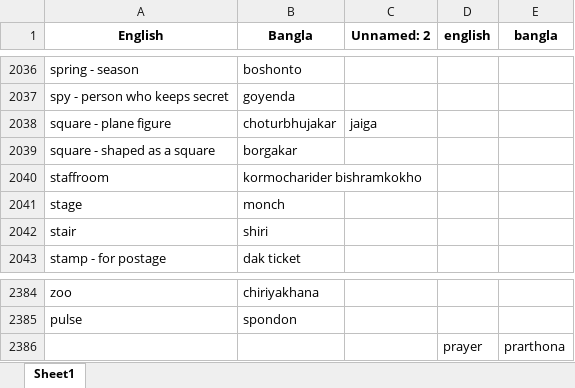
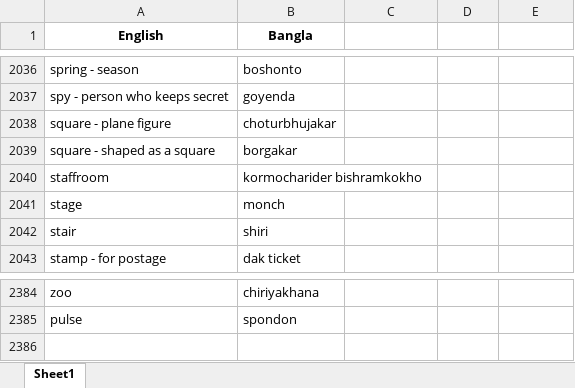
Before and after one commit to NaatiTrainer/naati_trainer, an Excel workbook: Database/bangla_words.xlsx, sheet Sheet1, drawn as a sheet; only a part is shown, gaps mark what is left out; values as stored, in another font and other column widths than the file's, no borders; the diff names each change by its address in the sheet, - before the commit and + after, or states it on an @@ line.

```diff
--- a/Database/bangla_words.xlsx (sheet Sheet1)
+++ b/Database/bangla_words.xlsx (sheet Sheet1)
-C1: Unnamed: 2
+C1: (empty)
-D1: english
+D1: (empty)
-E1: bangla
+E1: (empty)
-C2038: jaiga
+C2038: (empty)
-row 2386:  |  |  | prayer | prarthona
```
Also changed, not shown: Database/addWords.xlsx.
